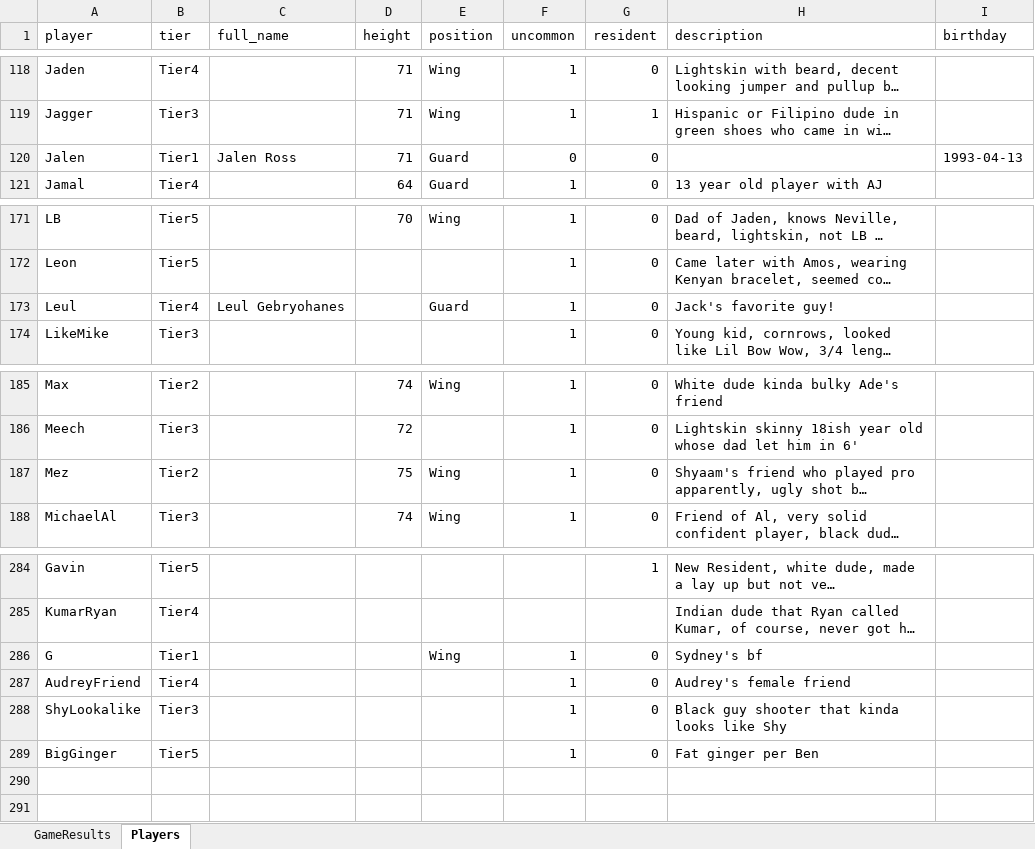
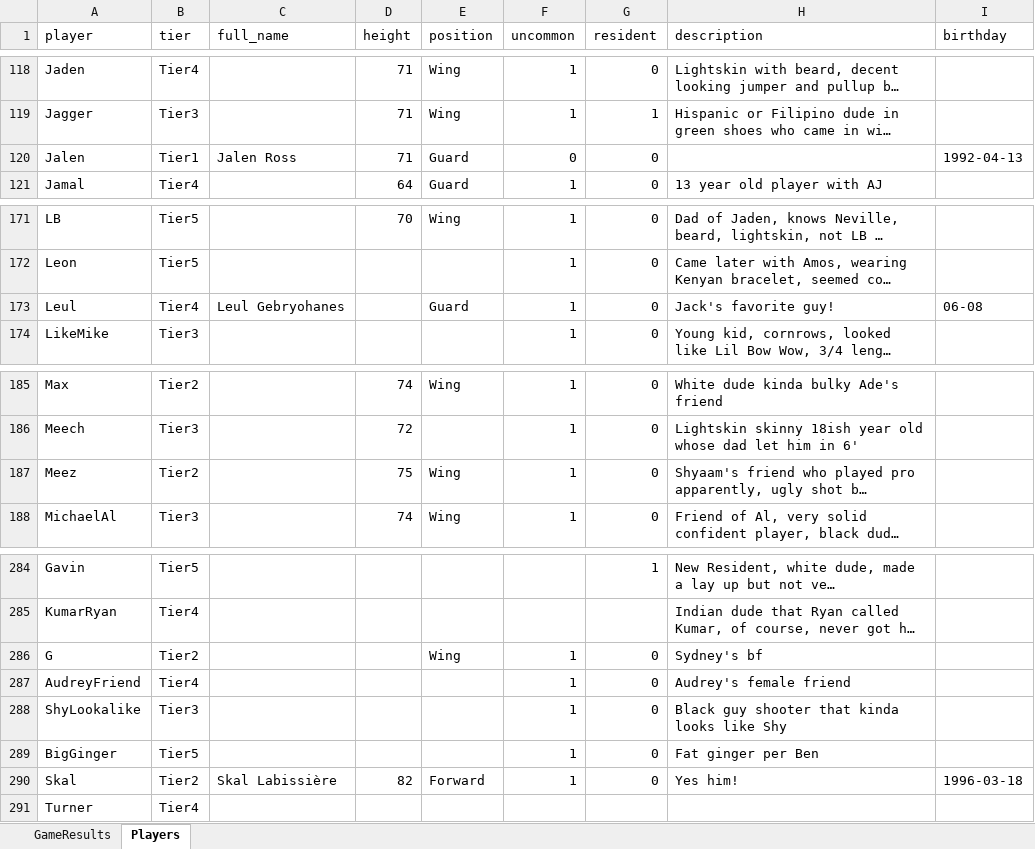
Before and after one commit to jmgjasongardner/naismith-nerds, an Excel workbook: collective_bball/GameResults.xlsm, sheet Players, drawn as a sheet; only a part is shown, gaps mark what is left out; long unchanged cells end in …; values as stored, in another font and other column widths than the file's, no borders; the diff names each change by its address in the sheet, - before the commit and + after, or states it on an @@ line.

```diff
--- a/collective_bball/GameResults.xlsm (sheet Players)
+++ b/collective_bball/GameResults.xlsm (sheet Players)
-I120 (birthday): 1993-04-13
+I120 (birthday): 1992-04-13
-I173 (birthday): (empty)
+I173 (birthday): 06-08
-A187 (player): Mez
+A187 (player): Meez
-B286 (tier): Tier1
+B286 (tier): Tier2
+row 290: Skal | Tier2 | Skal Labissière | 82 | Forward | 1 | 0 | Yes him! | 1996-03-18
+row 291: Turner | Tier4
```
Also changed, not shown: sheet GameResults, 3 other files.
